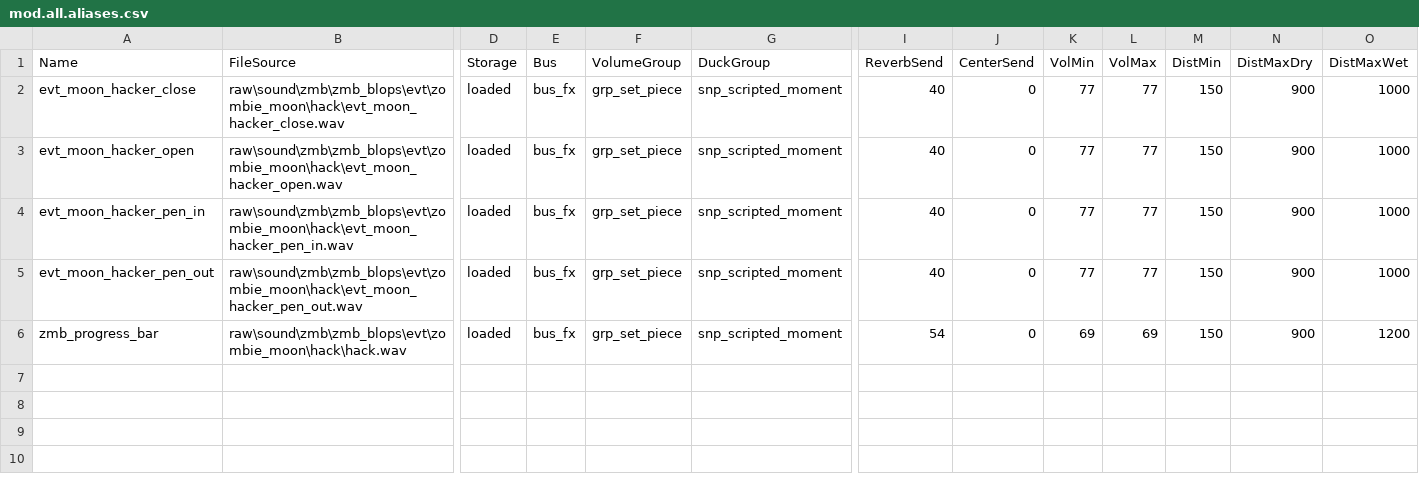
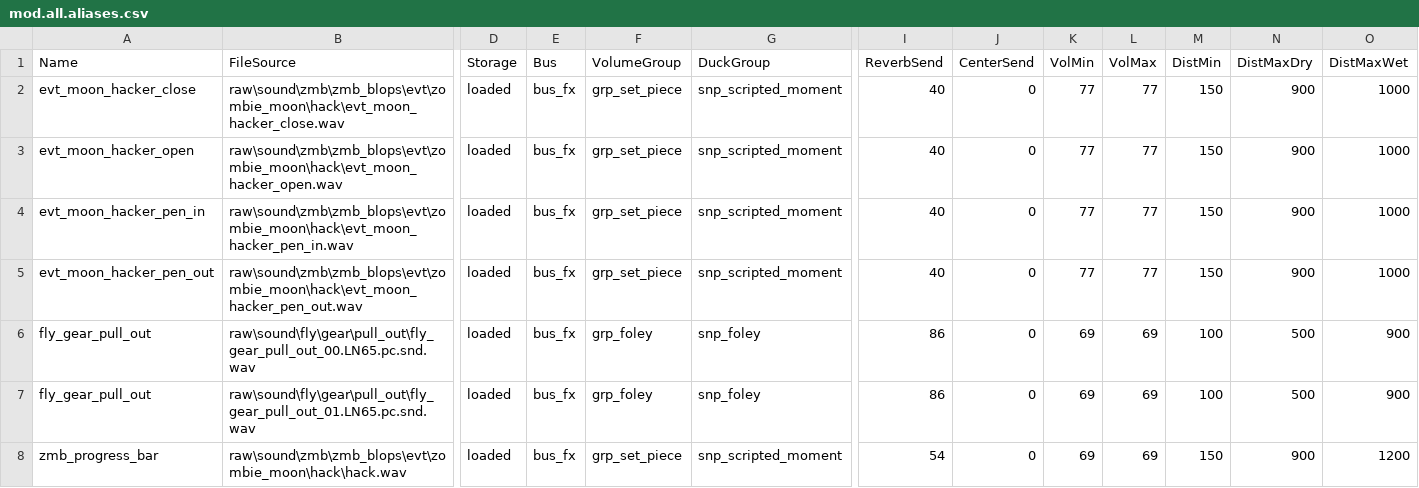
Before and after one commit to Hadi77KSA/Plutonium-T6-Zombies-Hacker-Equipment, a CSV file: soundbank/mod.all.aliases.csv, drawn as a sheet; only a part is shown, gaps mark what is left out; rows hold the shown columns only; the diff names each change by its address in the sheet, - before the commit and + after, or states it on an @@ line.

Commit message:
Update soundbank files
- Included sound aliases referenced by the weapon file which are not loaded on TranZit classic mode and Mob of the Dead
- Removed the last commas of the lines

```diff
--- a/soundbank/mod.all.aliases.csv
+++ b/soundbank/mod.all.aliases.csv
+row 6: fly_gear_pull_out | raw\sound\fly\gear\pull_out\fly_gear_pull_out_00.LN65.pc.snd.wav | loaded | bus_fx | grp_foley | snp_foley | 86 | 0 | 69 | 69 | 100 | 500 | 900
+row 7: fly_gear_pull_out | raw\sound\fly\gear\pull_out\fly_gear_pull_out_01.LN65.pc.snd.wav | loaded | bus_fx | grp_foley | snp_foley | 86 | 0 | 69 | 69 | 100 | 500 | 900
```
Also changed, not shown: soundbank/mod.english.aliases.csv.
